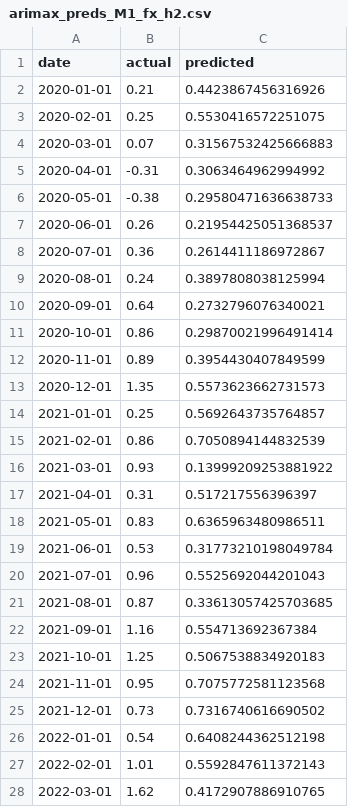
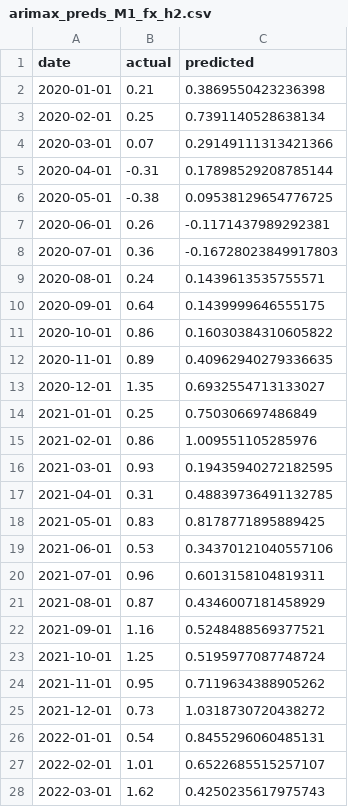
Before and after one commit to abreu-gabriel/abreu-data-experiments, a CSV file: br_inflation_forecasting/arimax/arimax_preds_M1_fx_h2.csv, drawn as a sheet; only a part is shown; the diff covers the shown part only.

```diff
--- a/br_inflation_forecasting/arimax/arimax_preds_M1_fx_h2.csv
+++ b/br_inflation_forecasting/arimax/arimax_preds_M1_fx_h2.csv
@@ -1,28 +1,28 @@
 date,actual,predicted
-2020-01-01,0.21,0.4423867456316926
-2020-02-01,0.25,0.5530416572251075
-2020-03-01,0.07,0.31567532425666883
-2020-04-01,-0.31,0.3063464962994992
-2020-05-01,-0.38,0.29580471636638733
-2020-06-01,0.26,0.21954425051368537
-2020-07-01,0.36,0.2614411186972867
-2020-08-01,0.24,0.3897808038125994
-2020-09-01,0.64,0.2732796076340021
-2020-10-01,0.86,0.29870021996491414
-2020-11-01,0.89,0.3954430407849599
-2020-12-01,1.35,0.5573623662731573
-2021-01-01,0.25,0.5692643735764857
-2021-02-01,0.86,0.7050894144832539
-2021-03-01,0.93,0.13999209253881922
-2021-04-01,0.31,0.517217556396397
-2021-05-01,0.83,0.6365963480986511
-2021-06-01,0.53,0.31773210198049784
-2021-07-01,0.96,0.5525692044201043
-2021-08-01,0.87,0.33613057425703685
-2021-09-01,1.16,0.554713692367384
-2021-10-01,1.25,0.5067538834920183
-2021-11-01,0.95,0.7075772581123568
-2021-12-01,0.73,0.7316740616690502
-2022-01-01,0.54,0.6408244362512198
-2022-02-01,1.01,0.5592847611372143
-2022-03-01,1.62,0.4172907886910765
+2020-01-01,0.21,0.3869550423236398
+2020-02-01,0.25,0.7391140528638134
+2020-03-01,0.07,0.29149111313421366
+2020-04-01,-0.31,0.17898529208785144
+2020-05-01,-0.38,0.09538129654776725
+2020-06-01,0.26,-0.1171437989292381
+2020-07-01,0.36,-0.16728023849917803
+2020-08-01,0.24,0.1439613535755571
+2020-09-01,0.64,0.1439999646555175
+2020-10-01,0.86,0.16030384310605822
+2020-11-01,0.89,0.40962940279336635
+2020-12-01,1.35,0.6932554713133027
+2021-01-01,0.25,0.750306697486849
+2021-02-01,0.86,1.009551105285976
+2021-03-01,0.93,0.19435940272182595
+2021-04-01,0.31,0.48839736491132785
+2021-05-01,0.83,0.8178771895889425
+2021-06-01,0.53,0.34370121040557106
+2021-07-01,0.96,0.6013158104819311
+2021-08-01,0.87,0.4346007181458929
+2021-09-01,1.16,0.5248488569377521
+2021-10-01,1.25,0.5195977087748724
+2021-11-01,0.95,0.7119634388905262
+2021-12-01,0.73,1.0318730720438272
+2022-01-01,0.54,0.8455296060485131
+2022-02-01,1.01,0.6522685515257107
+2022-03-01,1.62,0.4250235617975743
```
Also changed, not shown: 33 edited cells elsewhere in this file, br_inflation_forecasting/arimax/arimax_metrics.csv, br_inflation_forecasting/arimax/arimax_metrics_regime.csv, 17 other files.
